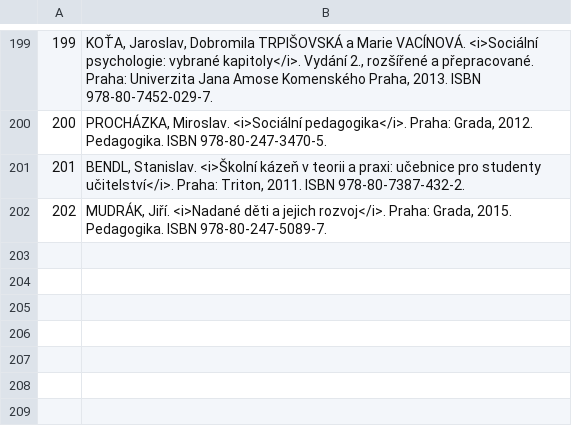
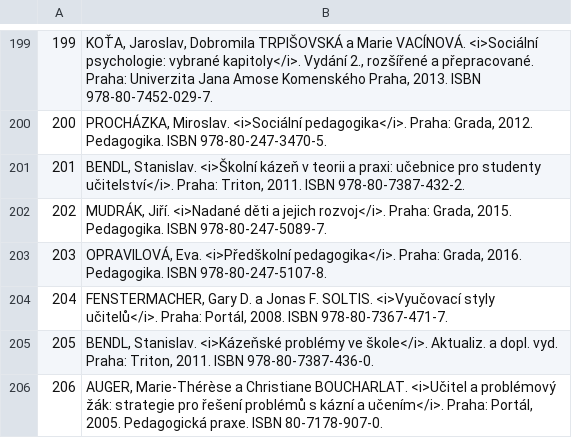
Before and after one commit to Knihovna-PedF-UK/handi, a TSV file: publikace.tsv, drawn as a sheet; only a part is shown, gaps mark what is left out; the diff names each change by its address in the sheet, - before the commit and + after, or states it on an @@ line.

Commit message:
Před zmenou

```diff
--- a/publikace.tsv
+++ b/publikace.tsv
+row 203: 203 | OPRAVILOVÁ, Eva. <i>Předškolní pedagogika</i>. Praha: Grada, 2016. Pedagogika. ISBN 978-80-247-5107-8.
+row 204: 204 | FENSTERMACHER, Gary D. a Jonas F. SOLTIS. <i>Vyučovací styly učitelů</i>. Praha: Portál, 2008. ISBN 978-80-7367-471-7.
+row 205: 205 | BENDL, Stanislav. <i>Kázeňské problémy ve škole</i>. Aktualiz. a dopl. vyd. Praha: Triton, 2011. ISBN 978-80-7387-436-0.
+row 206: 206 | AUGER, Marie-Thérèse a Christiane BOUCHARLAT. <i>Učitel a problémový žák: strategie pro řešení problémů s kázní a učením</i>. Praha: Portál, 2005. Pedagogická praxe. ISBN 80-7178-907-0.
```
